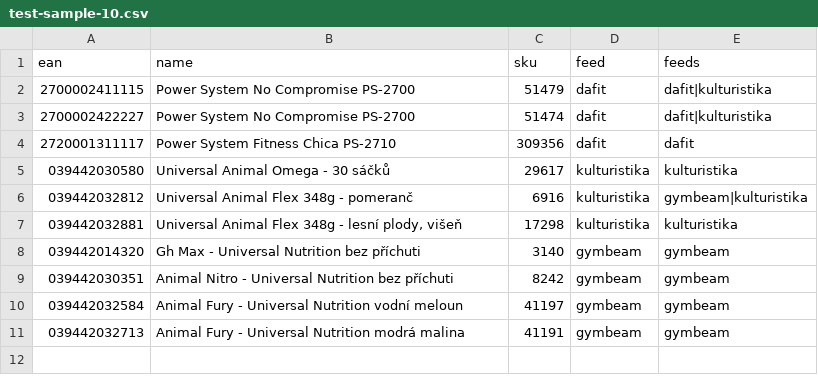
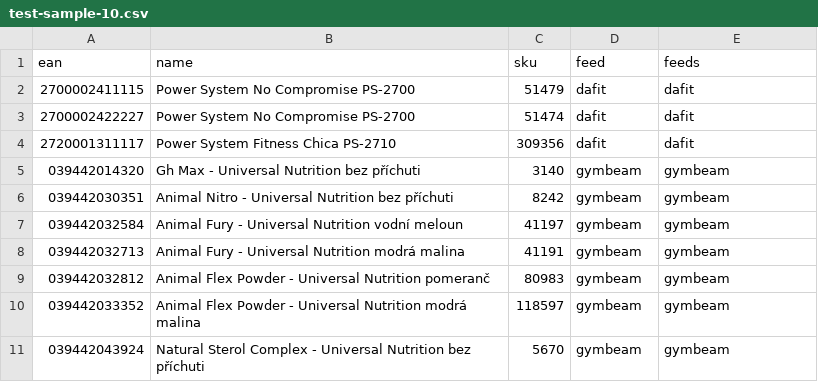
Before and after one commit to tomasoswald/eshop-css, a CSV file: feed-output/test-sample-10.csv, drawn as a sheet.

```diff
--- a/feed-output/test-sample-10.csv
+++ b/feed-output/test-sample-10.csv
@@ -1,8 +1,5 @@
 ean,name,sku,feed,feeds
-2700002411115,Power System No Compromise PS-2700,51479,dafit,dafit|kulturistika
-2700002422227,Power System No Compromise PS-2700,51474,dafit,dafit|kulturistika
+2700002411115,Power System No Compromise PS-2700,51479,dafit,dafit
+2700002422227,Power System No Compromise PS-2700,51474,dafit,dafit
 2720001311117,Power System Fitness Chica PS-2710,309356,dafit,dafit
-039442030580,Universal Animal Omega - 30 sáčků,29617,kulturistika,kulturistika
-039442032812,Universal Animal Flex 348g - pomeranč,6916,kulturistika,gymbeam|kulturistika
-039442032881,"Universal Animal Flex 348g - lesní plody, višeň",17298,kulturistika,kulturistika
 039442014320,Gh Max - Universal Nutrition bez příchuti,3140,gymbeam,gymbeam
@@ -11 +8,4 @@
 039442032713,Animal Fury - Universal Nutrition modrá malina,41191,gymbeam,gymbeam
+039442032812,Animal Flex Powder - Universal Nutrition pomeranč,80983,gymbeam,gymbeam
+039442033352,Animal Flex Powder - Universal Nutrition modrá malina,118597,gymbeam,gymbeam
+039442043924,Natural Sterol Complex - Universal Nutrition bez příchuti,5670,gymbeam,gymbeam
```
Also changed, not shown: 7 other files.
